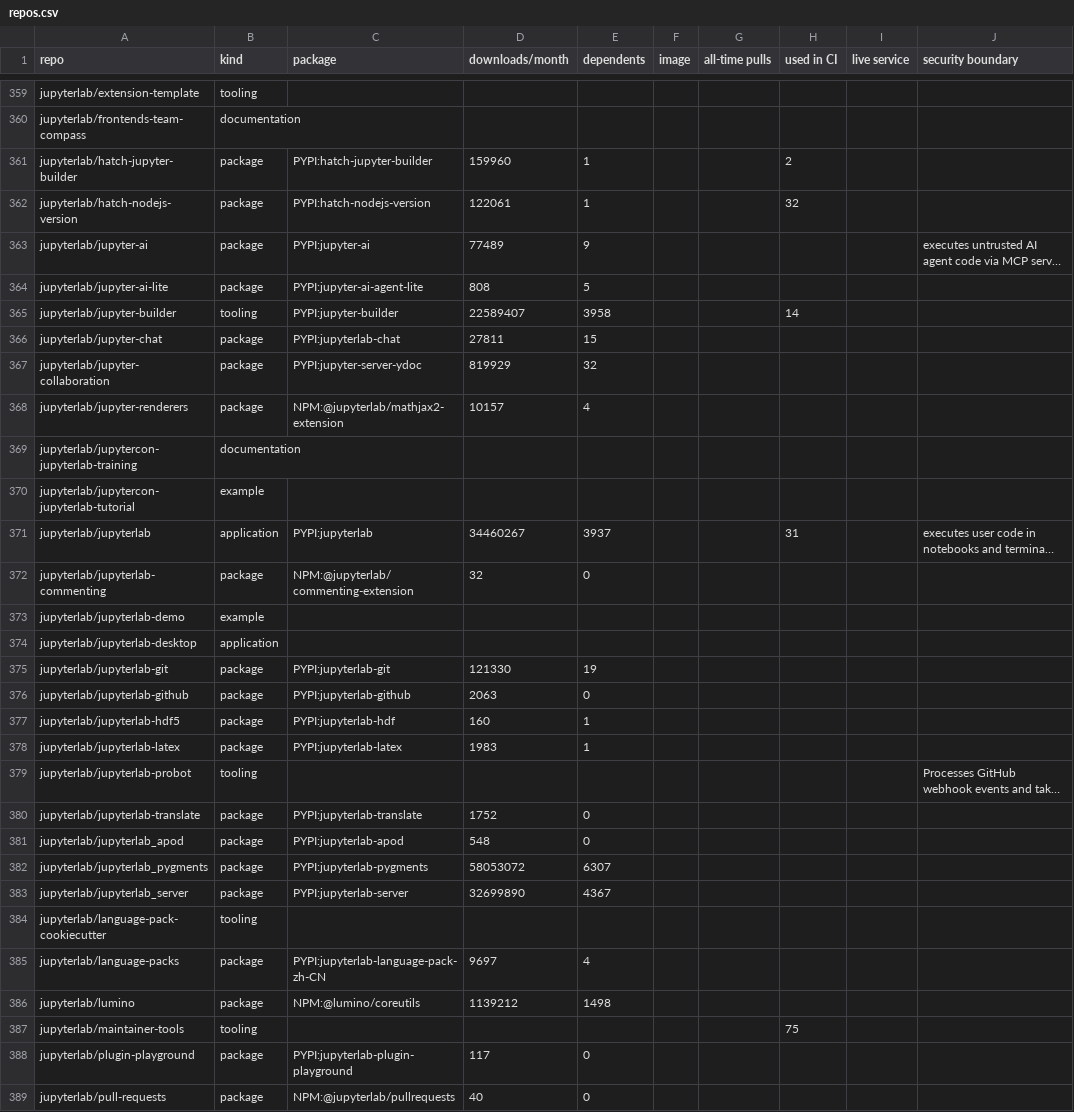
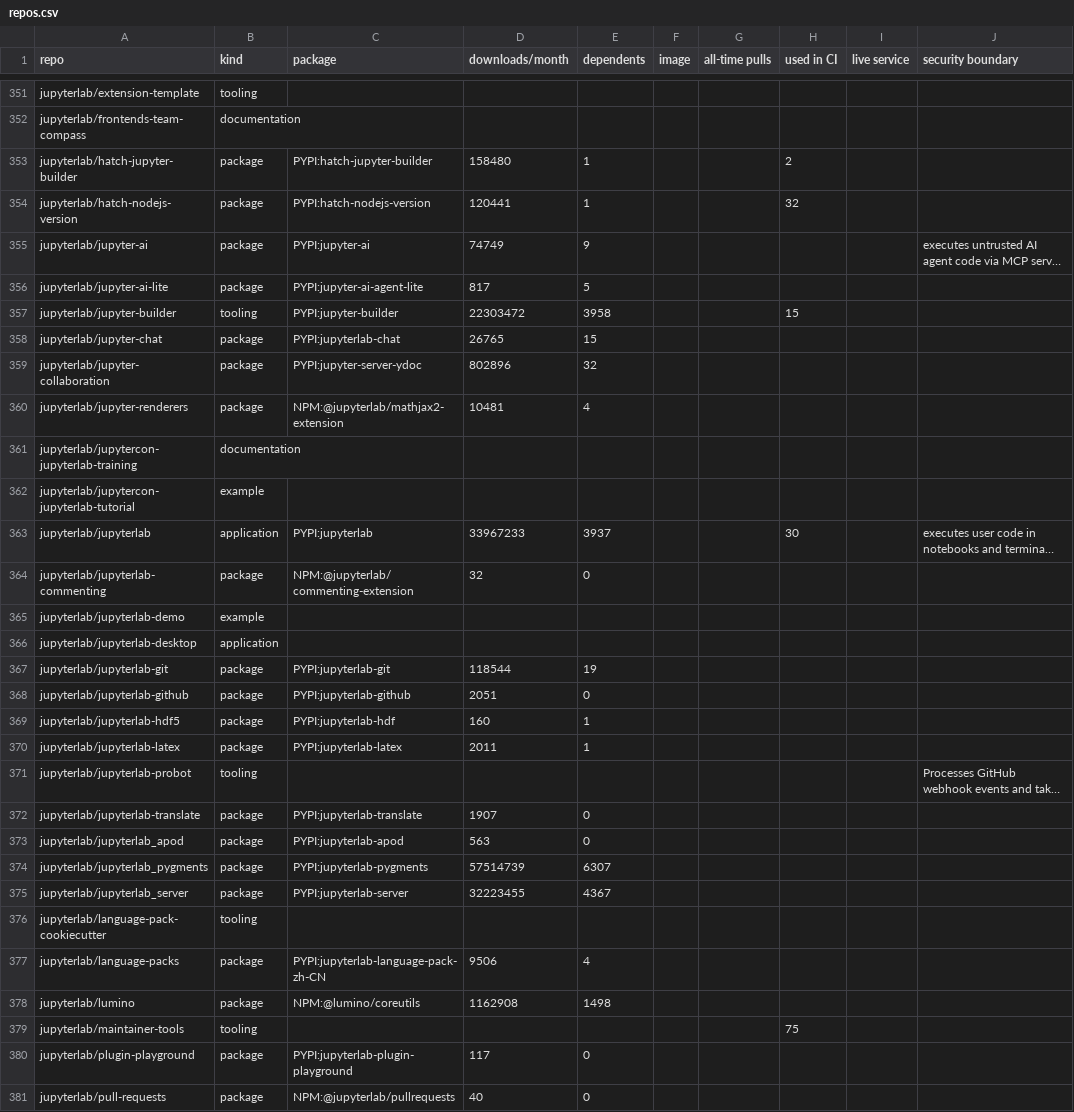
Before and after one commit to Yann-P/jupyter-security-inventory, a CSV file: output/repos.csv, drawn as a sheet; only a part is shown, gaps mark what is left out; long unchanged cells end in …; addresses are those after the commit; the diff covers the shown part only; the diff names each change by its address in the sheet, - before the commit and + after, or states it on an @@ line.

```diff
--- a/output/repos.csv
+++ b/output/repos.csv
-D353 (downloads/month): 159960
+D353 (downloads/month): 158480
-D354 (downloads/month): 122061
+D354 (downloads/month): 120441
-D355 (downloads/month): 77489
+D355 (downloads/month): 74749
-D356 (downloads/month): 808
+D356 (downloads/month): 817
-D357 (downloads/month): 22589407
+D357 (downloads/month): 22303472
-H357 (used in CI): 14
+H357 (used in CI): 15
-D358 (downloads/month): 27811
+D358 (downloads/month): 26765
-D359 (downloads/month): 819929
+D359 (downloads/month): 802896
-D360 (downloads/month): 10157
+D360 (downloads/month): 10481
-D363 (downloads/month): 34460267
+D363 (downloads/month): 33967233
-H363 (used in CI): 31
+H363 (used in CI): 30
-D367 (downloads/month): 121330
+D367 (downloads/month): 118544
-D368 (downloads/month): 2063
+D368 (downloads/month): 2051
-D370 (downloads/month): 1983
+D370 (downloads/month): 2011
-D372 (downloads/month): 1752
+D372 (downloads/month): 1907
-D373 (downloads/month): 548
+D373 (downloads/month): 563
-D374 (downloads/month): 58053072
+D374 (downloads/month): 57514739
-D375 (downloads/month): 32699890
+D375 (downloads/month): 32223455
-D377 (downloads/month): 9697
+D377 (downloads/month): 9506
-D378 (downloads/month): 1139212
+D378 (downloads/month): 1162908
```
Also changed, not shown: 8 removed rows and 123 edited cells elsewhere in this file, 9 other files.
